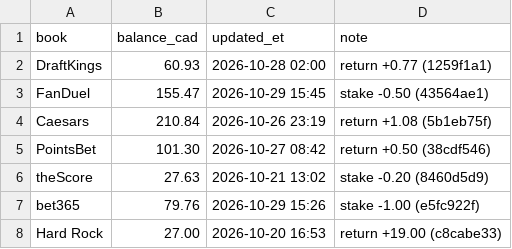
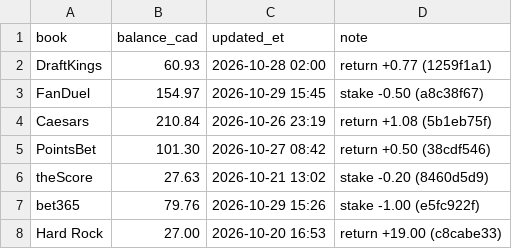
Before and after one commit to s-chuch/bet-dashboard, a CSV file: data/balances.csv, drawn as a sheet.

```diff
--- a/data/balances.csv
+++ b/data/balances.csv
@@ -2,3 +2,3 @@ book,balance_cad,updated_et,note
 DraftKings,60.93,2026-10-28 02:00,return +0.77 (1259f1a1)
-FanDuel,155.47,2026-10-29 15:45,stake -0.50 (43564ae1)
+FanDuel,154.97,2026-10-29 15:45,stake -0.50 (a8c38f67)
 Caesars,210.84,2026-10-26 23:19,return +1.08 (5b1eb75f)
```
Also changed, not shown: data/bets.csv, data/clv.csv, 2 other files.
